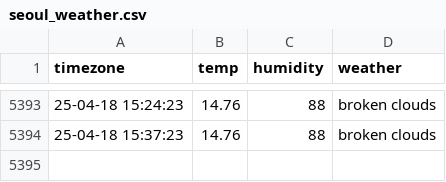
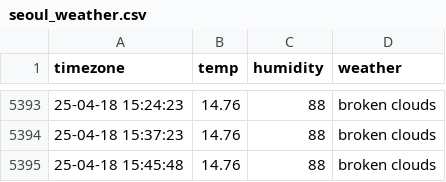
Before and after one commit to cong2738/seoul_weather, a CSV file: seoul_weather.csv, drawn as a sheet; only a part is shown, gaps mark what is left out; the diff names each change by its address in the sheet, - before the commit and + after, or states it on an @@ line.

```diff
--- a/seoul_weather.csv
+++ b/seoul_weather.csv
+row 5395: 25-04-18 15:45:48 | 14.76 | 88 | broken clouds
```
